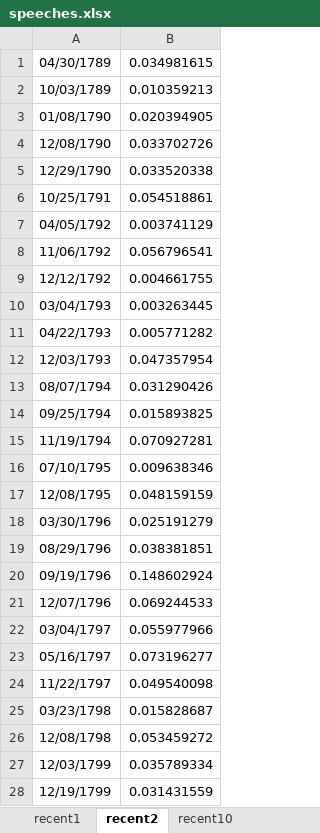
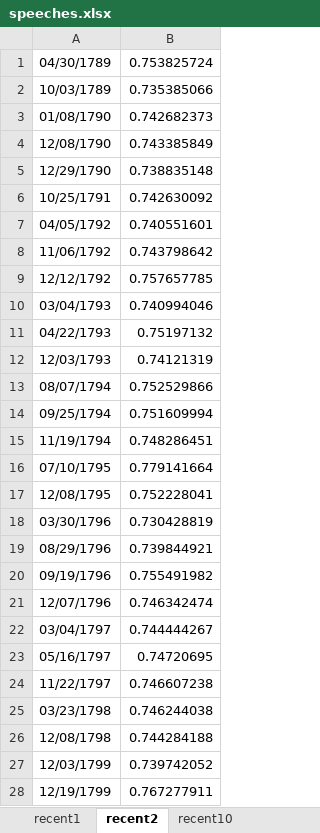
Before and after one commit to somethingnew2-0/CS577-Huffman, an Excel workbook: Huffman/speeches.xlsx, sheet recent2, drawn as a sheet; only a part is shown; values as stored, in another font and other column widths than the file's, no borders; charts and pictures not drawn; the diff covers the shown part only; the diff names each change by its address in the sheet, - before the commit and + after, or states it on an @@ line.

```diff
--- a/Huffman/speeches.xlsx (sheet recent2)
+++ b/Huffman/speeches.xlsx (sheet recent2)
-B1: 0.034981615
+B1: 0.753825724
-B2: 0.010359213
+B2: 0.735385066
-B3: 0.020394905
+B3: 0.742682373
-B4: 0.033702726
+B4: 0.743385849
-B5: 0.033520338
+B5: 0.738835148
-B6: 0.054518861
+B6: 0.742630092
-B7: 0.003741129
+B7: 0.740551601
-B8: 0.056796541
+B8: 0.743798642
-B9: 0.004661755
+B9: 0.757657785
-B10: 0.003263445
+B10: 0.740994046
-B11: 0.005771282
+B11: 0.75197132
-B12: 0.047357954
+B12: 0.74121319
-B13: 0.031290426
+B13: 0.752529866
-B14: 0.015893825
+B14: 0.751609994
-B15: 0.070927281
+B15: 0.748286451
-B16: 0.009638346
+B16: 0.779141664
-B17: 0.048159159
+B17: 0.752228041
-B18: 0.025191279
+B18: 0.730428819
-B19: 0.038381851
+B19: 0.739844921
-B20: 0.148602924
+B20: 0.755491982
-B21: 0.069244533
+B21: 0.746342474
-B22: 0.055977966
+B22: 0.744444267
-B23: 0.073196277
+B23: 0.74720695
-B24: 0.049540098
+B24: 0.746607238
-B25: 0.015828687
+B25: 0.746244038
-B26: 0.053459272
+B26: 0.744284188
-B27: 0.035789334
+B27: 0.739742052
-B28: 0.031431559
+B28: 0.767277911
```
Also changed, not shown: 598 edited cells elsewhere in this sheet, sheet recent10, sheet all, sheet old10, sheet old300, sheet recent100, sheet recent300, 3 more sheets, charts or pictures, 11 other files.
